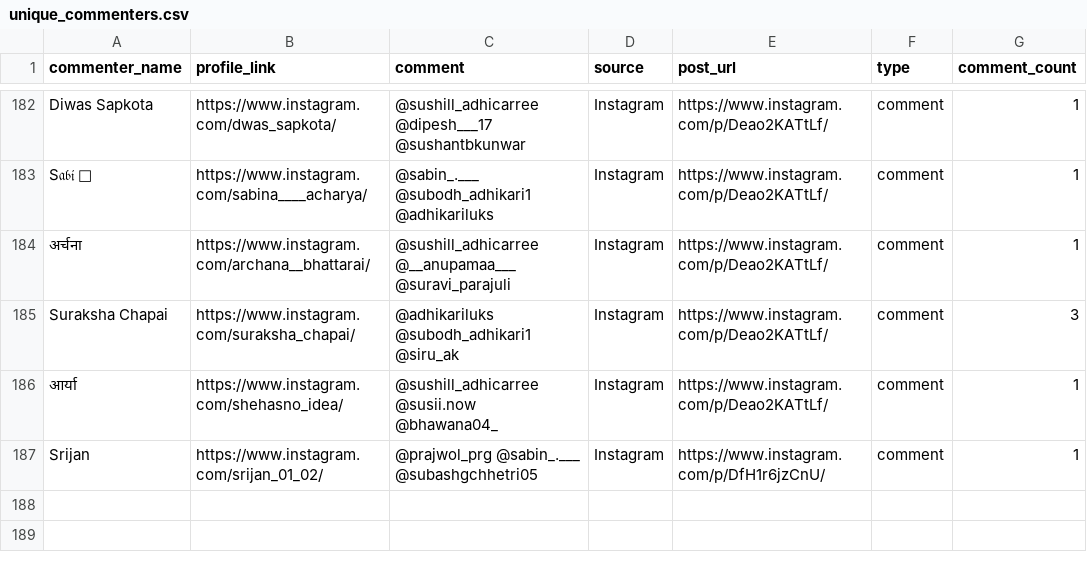
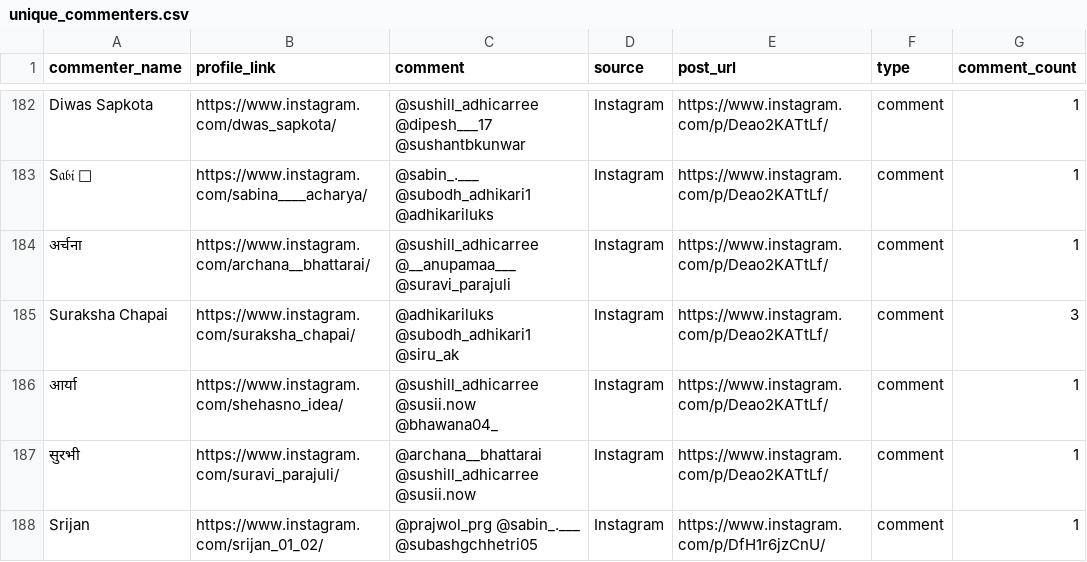
Before and after one commit to yarsahimalaya/giveaway, a CSV file: oct-2026-giveaway/unique_commenters.csv, drawn as a sheet; only a part is shown, gaps mark what is left out; the diff names each change by its address in the sheet, - before the commit and + after, or states it on an @@ line.

```diff
--- a/oct-2026-giveaway/unique_commenters.csv
+++ b/oct-2026-giveaway/unique_commenters.csv
+row 187: सुरभी | https://www.instagram.com/suravi_parajuli/ | @archana__bhattarai @sushill_adhicarree @susii.now | Instagram | https://www.instagram.com/p/Deao2KATtLf/ | comment | 1
```
Also changed, not shown: oct-2026-giveaway/comments.csv, 1 other file.
